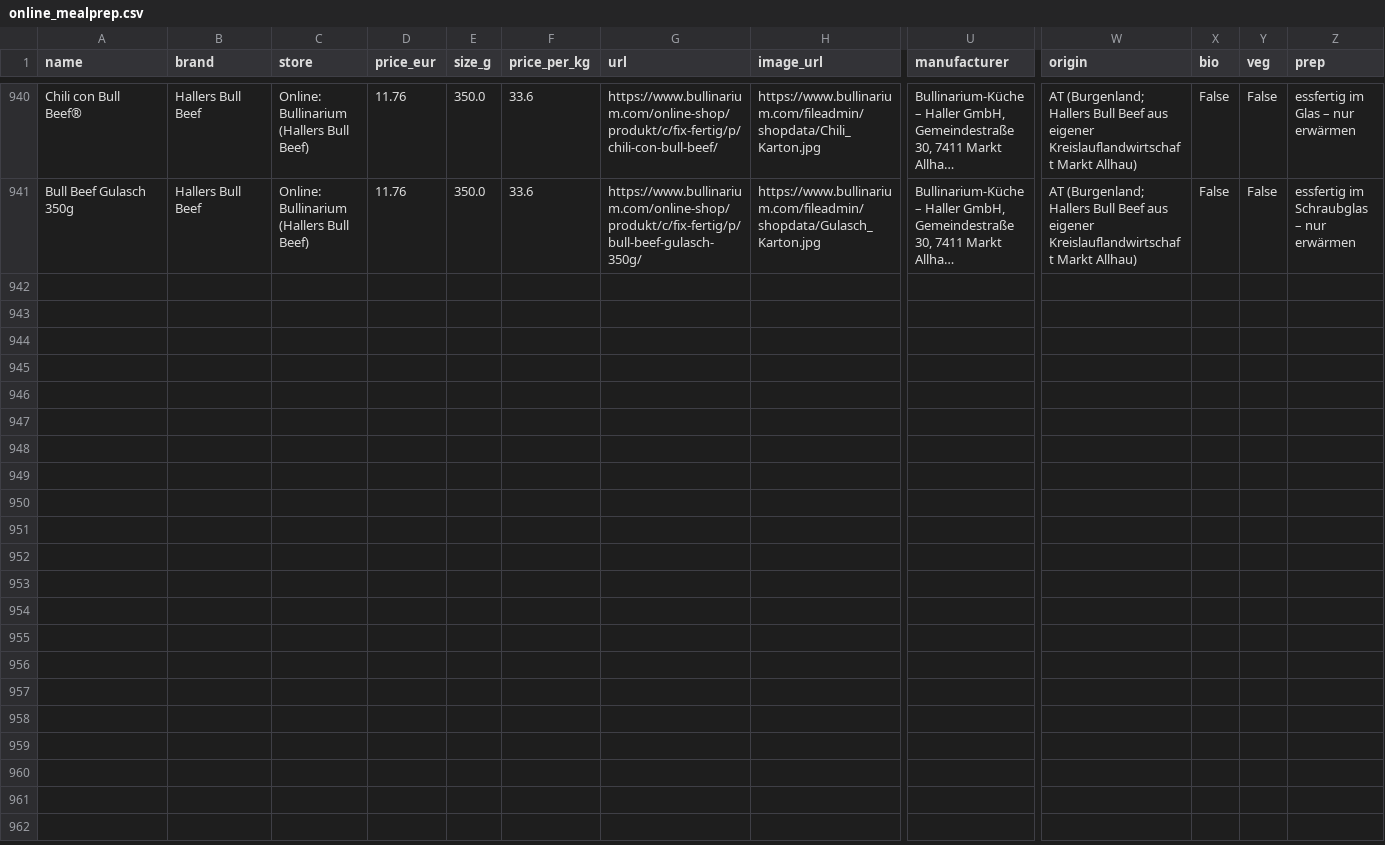
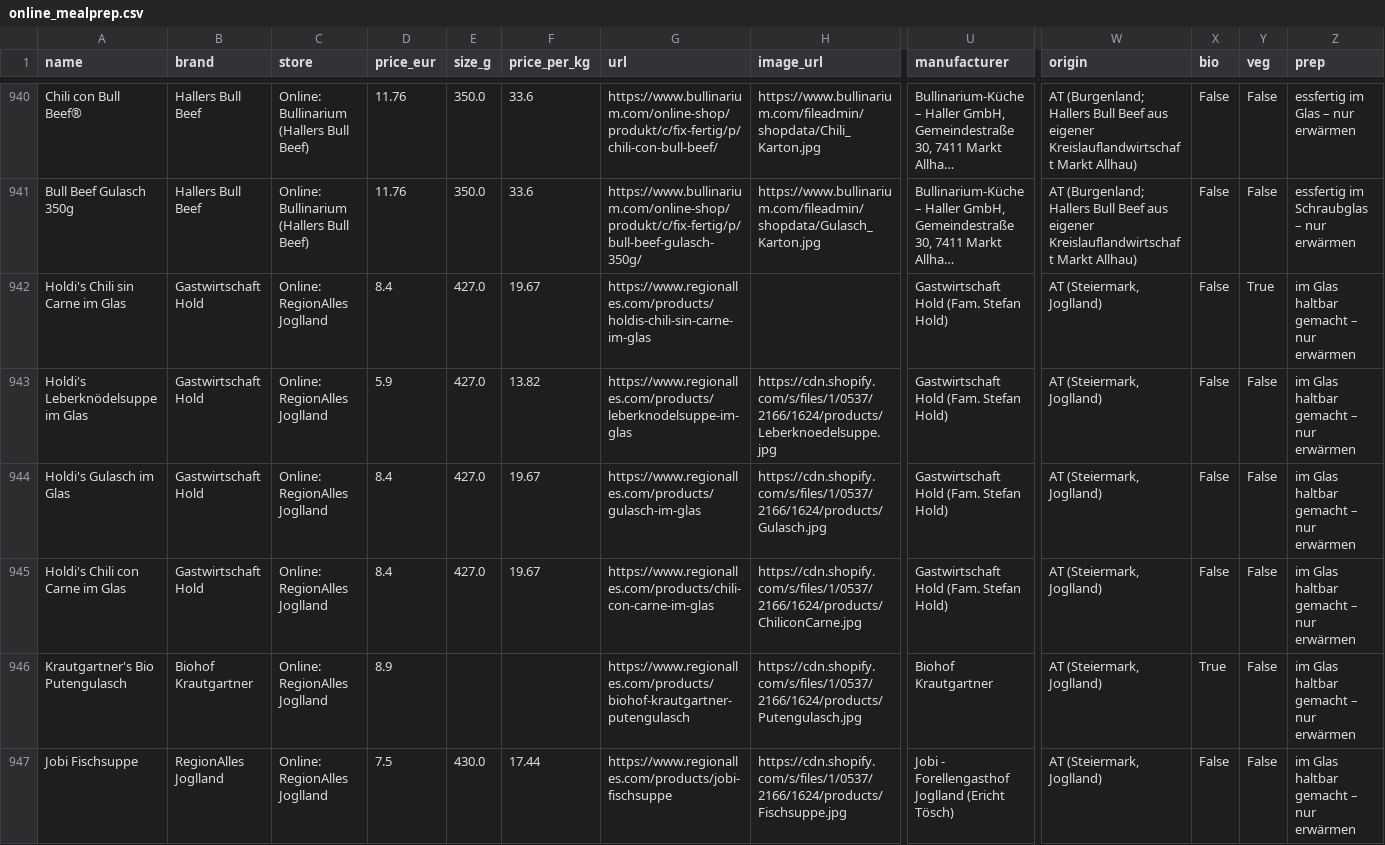
Before and after one commit to servas-ai/fertiggerichte-daten, a CSV file: data/online_mealprep.csv, drawn as a sheet; only a part is shown, gaps mark what is left out; long unchanged cells end in …; rows hold the shown columns only; the diff names each change by its address in the sheet, - before the commit and + after, or states it on an @@ line.

Commit message:
RegionAlles Joglland (Waldbach-Mönichwald Stmk): +6 jar ready meals (940→946) from Gastwirtschaft Hold, Biohof Krautgartner, Jobi; company regionalles (RegionALLES WB OG FN 537480 m, UID ATU75793759 VIES valid, no LEI)

```diff
--- a/data/online_mealprep.csv
+++ b/data/online_mealprep.csv
+row 942: Holdi's Chili sin Carne im Glas | Gastwirtschaft Hold | Online: RegionAlles Joglland | 8.4 | 427.0 | 19.67 | https://www.regionalles.com/products/holdis-chili-sin-carne-im-glas |  | Gastwirtschaft Hold (Fam. Stefan Hold) | AT (Steiermark, Joglland) | False | True | im Glas haltbar gemacht – nur erwärmen
+row 943: Holdi's Leberknödelsuppe im Glas | Gastwirtschaft Hold | Online: RegionAlles Joglland | 5.9 | 427.0 | 13.82 | https://www.regionalles.com/products/leberknodelsuppe-im-glas | https://cdn.shopify.com/s/files/1/0537/2166/1624/products/Leberknoedelsuppe.jpg | Gastwirtschaft Hold (Fam. Stefan Hold) | AT (Steiermark, Joglland) | False | False | im Glas haltbar gemacht – nur erwärmen
+row 944: Holdi's Gulasch im Glas | Gastwirtschaft Hold | Online: RegionAlles Joglland | 8.4 | 427.0 | 19.67 | https://www.regionalles.com/products/gulasch-im-glas | https://cdn.shopify.com/s/files/1/0537/2166/1624/products/Gulasch.jpg | Gastwirtschaft Hold (Fam. Stefan Hold) | AT (Steiermark, Joglland) | False | False | im Glas haltbar gemacht – nur erwärmen
+row 945: Holdi's Chili con Carne im Glas | Gastwirtschaft Hold | Online: RegionAlles Joglland | 8.4 | 427.0 | 19.67 | https://www.regionalles.com/products/chili-con-carne-im-glas | https://cdn.shopify.com/s/files/1/0537/2166/1624/products/ChiliconCarne.jpg | Gastwirtschaft Hold (Fam. Stefan Hold) | AT (Steiermark, Joglland) | False | False | im Glas haltbar gemacht – nur erwärmen
+row 946: Krautgartner's Bio Putengulasch | Biohof Krautgartner | Online: RegionAlles Joglland | 8.9 |  |  | https://www.regionalles.com/products/biohof-krautgartner-putengulasch | https://cdn.shopify.com/s/files/1/0537/2166/1624/products/Putengulasch.jpg | Biohof Krautgartner | AT (Steiermark, Joglland) | True | False | im Glas haltbar gemacht – nur erwärmen
+row 947: Jobi Fischsuppe | RegionAlles Joglland | Online: RegionAlles Joglland | 7.5 | 430.0 | 17.44 | https://www.regionalles.com/products/jobi-fischsuppe | https://cdn.shopify.com/s/files/1/0537/2166/1624/products/Fischsuppe.jpg | Jobi - Forellengasthof Joglland (Ericht Tösch) | AT (Steiermark, Joglland) | False | False | im Glas haltbar gemacht – nur erwärmen
```
Also changed, not shown: data/companies.csv, 2 other files.
